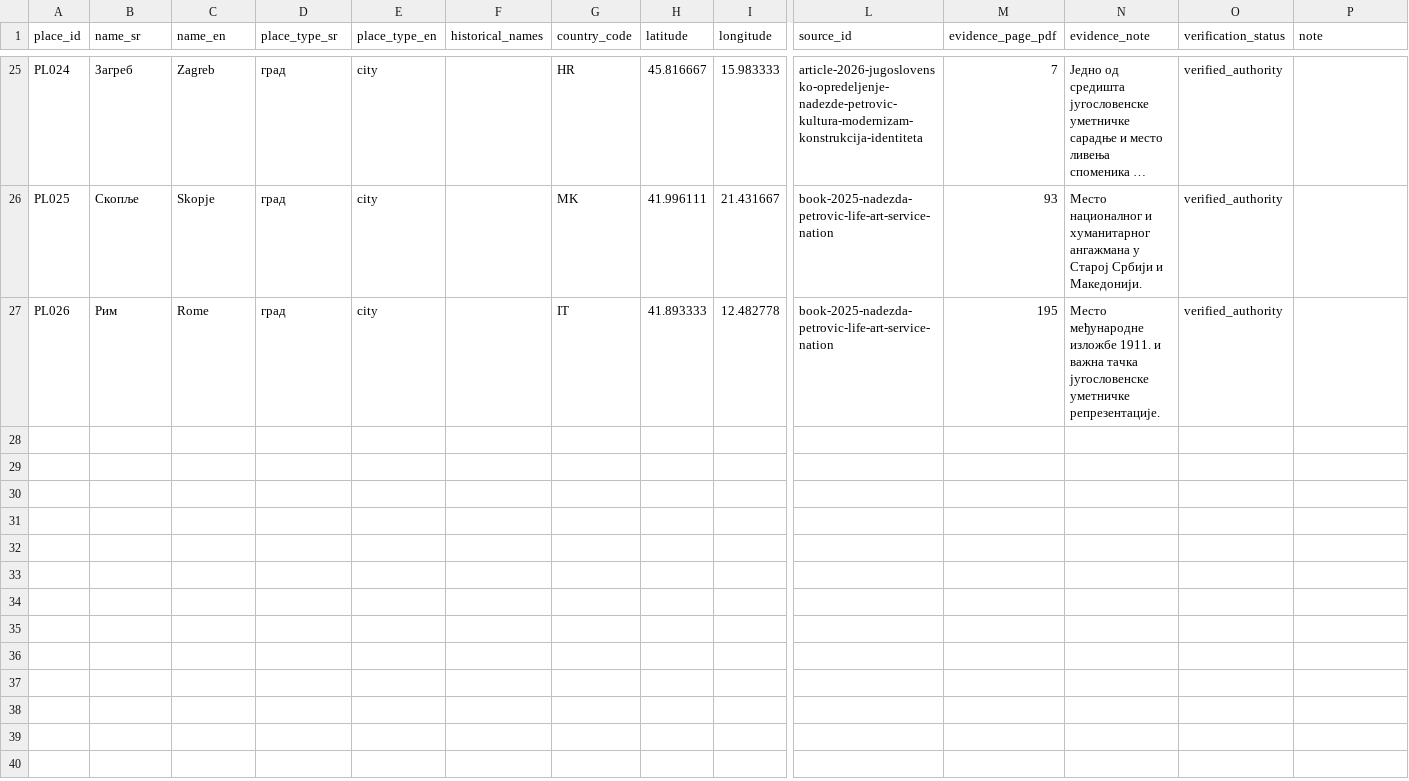
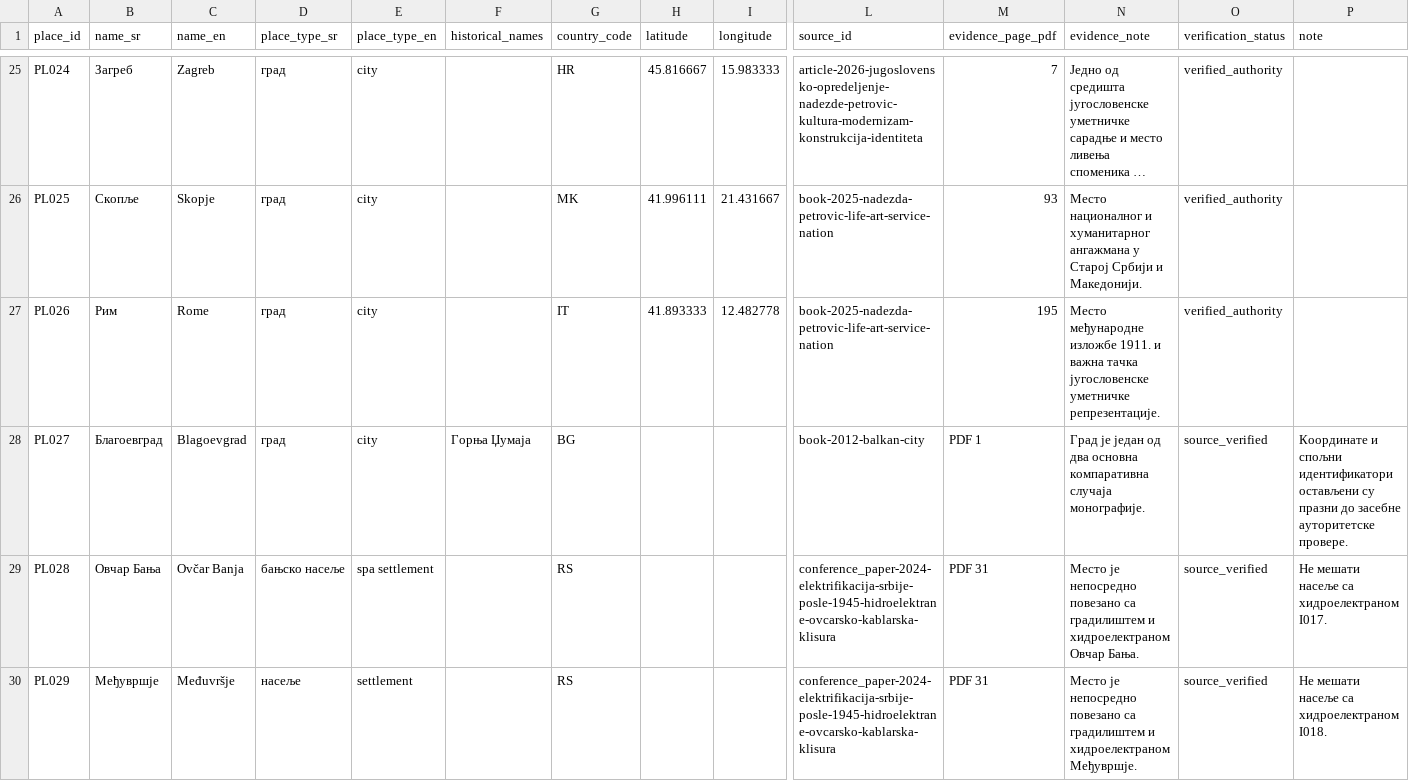
Before and after one commit to milos-timotijevic/milos-timotijevic.github.io, a CSV file: data/entities/places.csv, drawn as a sheet; only a part is shown, gaps mark what is left out; long unchanged cells end in …; rows hold the shown columns only; the diff names each change by its address in the sheet, - before the commit and + after, or states it on an @@ line.

```diff
--- a/data/entities/places.csv
+++ b/data/entities/places.csv
+row 28: PL027 | Благоевград | Blagoevgrad | град | city | Горња Џумаја | BG |  |  | book-2012-balkan-city | PDF 1 | Град је један од два основна компаративна случаја монографије. | source_verified | Координате и спољни идентификатори остављени су празни до засебне ауторитетске провере.
+row 29: PL028 | Овчар Бања | Ovčar Banja | бањско насеље | spa settlement |  | RS |  |  | conference_paper-2024-elektrifikacija-srbije-posle-1945-hidroelektrane-ovcarsko-kablarska-klisura | PDF 31 | Место је непосредно повезано са градилиштем и хидроелектраном Овчар Бања. | source_verified | Не мешати насеље са хидроелектраном I017.
+row 30: PL029 | Међувршје | Međuvršje | насеље | settlement |  | RS |  |  | conference_paper-2024-elektrifikacija-srbije-posle-1945-hidroelektrane-ovcarsko-kablarska-klisura | PDF 31 | Место је непосредно повезано са градилиштем и хидроелектраном Међувршје. | source_verified | Не мешати насеље са хидроелектраном I018.
```
Also changed, not shown: data/entities/institutions.csv, data/entities/relation-types.csv, 4 other files.
